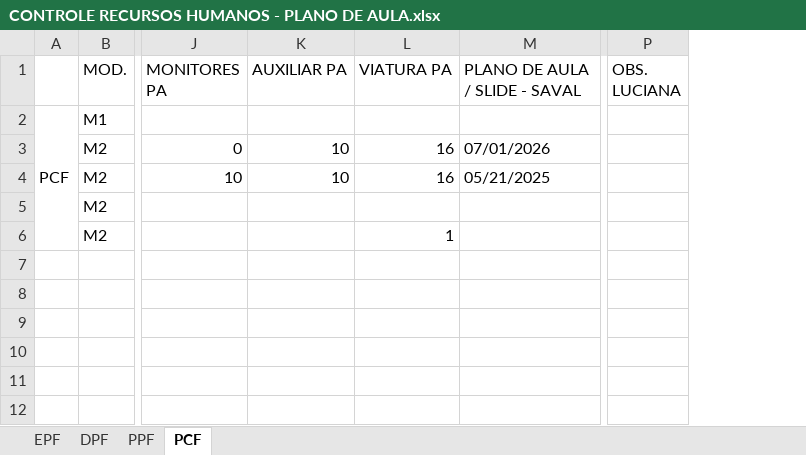
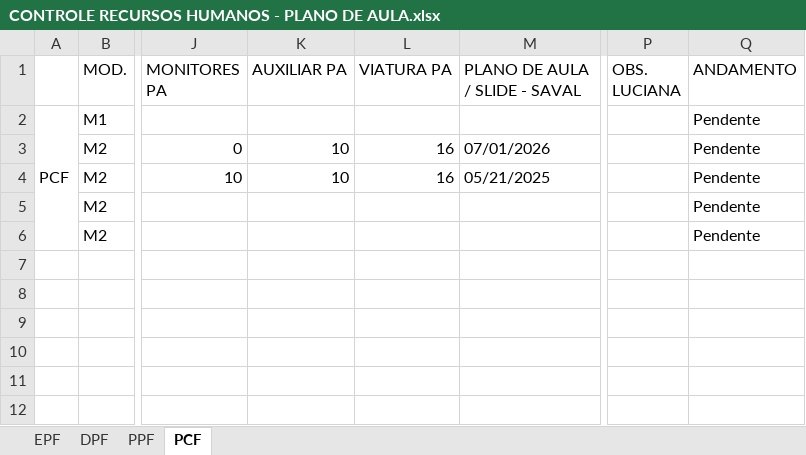
Before and after one commit to marcelmfpm-ai/PLANO-DE-AULA-SAVAL, an Excel workbook: CONTROLE RECURSOS HUMANOS - PLANO DE AULA.xlsx, sheet PCF, drawn as a sheet; only a part is shown, gaps mark what is left out; values as stored, in another font and other column widths than the file's, no borders; the diff names each change by its address in the sheet, - before the commit and + after, or states it on an @@ line.

```diff
--- a/CONTROLE RECURSOS HUMANOS - PLANO DE AULA.xlsx (sheet PCF)
+++ b/CONTROLE RECURSOS HUMANOS - PLANO DE AULA.xlsx (sheet PCF)
+column Q (ANDAMENTO), rows 2-6: all Pendente
-L6 (VIATURA PA): 1
+L6 (VIATURA PA): (empty)
```
Also changed, not shown: sheet EPF, sheet PPF, sheet DPF.
